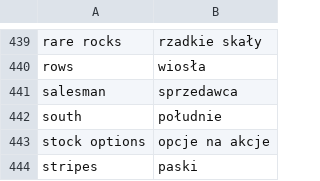
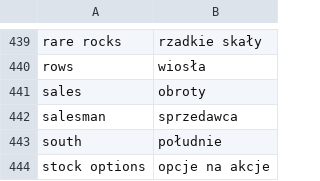
Before and after one commit to kamil-adam/anki, a CSV file: nouns.csv, drawn as a sheet; only a part is shown, gaps mark what is left out; the shorter side is filled out with more unchanged rows; the diff names each change by its address in the sheet, - before the commit and + after, or states it on an @@ line.

Commit message:
Update

```diff
--- a/nouns.csv
+++ b/nouns.csv
+row 441: sales | obroty
```
